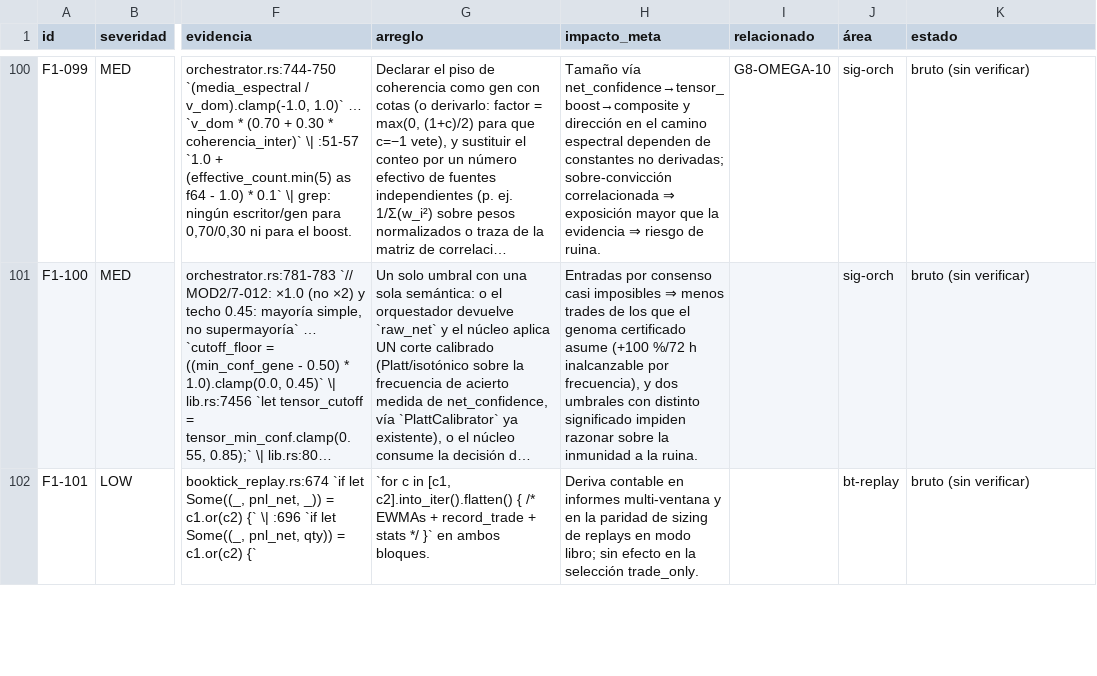
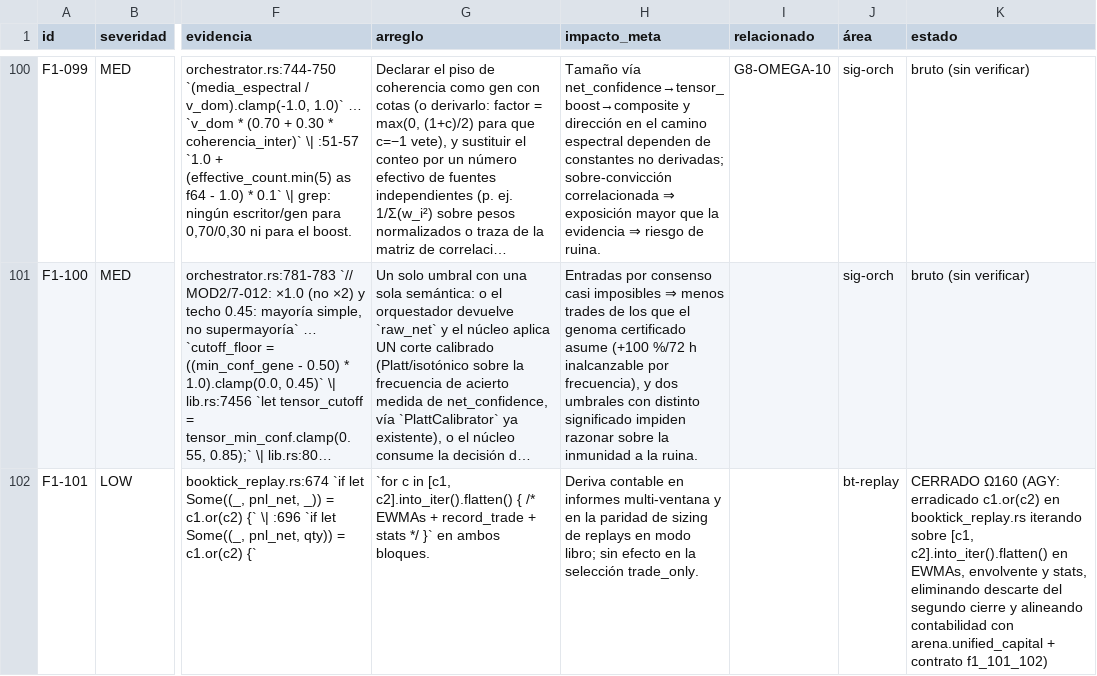
Before and after one commit to Jhona-la/Trader-Gemini, a TSV file: docs/audit/fable/f1_hallazgos.tsv, drawn as a sheet; only a part is shown, gaps mark what is left out; long unchanged cells end in …; the diff covers the shown part only; the diff names each change by its address in the sheet, - before the commit and + after, or states it on an @@ line.

Commit message:
feat(audit): Ola Ω160 — cierre F1-101 (paridad multi-cierre booktick replay) y F1-102 (erradicación de vectorized.rs y dependencia polars en backtest-engine)

```diff
--- a/docs/audit/fable/f1_hallazgos.tsv
+++ b/docs/audit/fable/f1_hallazgos.tsv
-K102 (estado): bruto (sin verificar)
+K102 (estado): CERRADO Ω160 (AGY: erradicado c1.or(c2) en booktick_replay.rs iterando sobre [c1, c2].into_iter().flatten() en EWMAs, envolvente y stats, eliminando descarte del segundo cierre y alineando contabilidad con arena.unified_capital + contrato f1_101_102)
```
Also changed, not shown: 1 edited cell elsewhere in this file, 11 other files.
